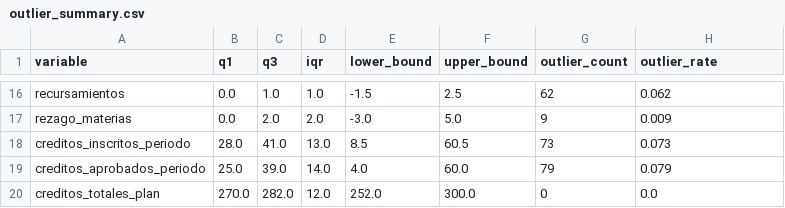
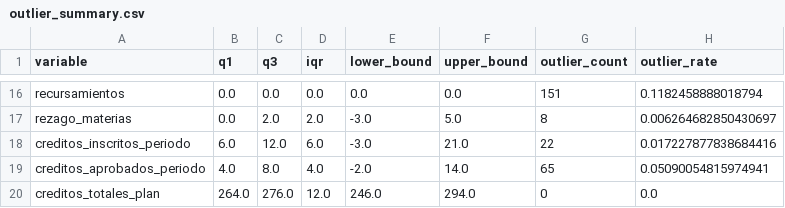
Before and after one commit to Develazquez/Microservice_DM_CASEI, a CSV file: data/reports/outlier_summary.csv, drawn as a sheet; only a part is shown, gaps mark what is left out; the diff covers the shown part only; the diff names each change by its address in the sheet, - before the commit and + after, or states it on an @@ line.

```diff
--- a/data/reports/outlier_summary.csv
+++ b/data/reports/outlier_summary.csv
-C16 (q3): 1.0
+C16 (q3): 0.0
-D16 (iqr): 1.0
+D16 (iqr): 0.0
-E16 (lower_bound): -1.5
+E16 (lower_bound): 0.0
-F16 (upper_bound): 2.5
+F16 (upper_bound): 0.0
-G16 (outlier_count): 62
+G16 (outlier_count): 151
-H16 (outlier_rate): 0.062
+H16 (outlier_rate): 0.1182458888018794
-G17 (outlier_count): 9
+G17 (outlier_count): 8
-H17 (outlier_rate): 0.009
+H17 (outlier_rate): 0.006264682850430697
-B18 (q1): 28.0
+B18 (q1): 6.0
-C18 (q3): 41.0
+C18 (q3): 12.0
-D18 (iqr): 13.0
+D18 (iqr): 6.0
-E18 (lower_bound): 8.5
+E18 (lower_bound): -3.0
-F18 (upper_bound): 60.5
+F18 (upper_bound): 21.0
-G18 (outlier_count): 73
+G18 (outlier_count): 22
-H18 (outlier_rate): 0.073
+H18 (outlier_rate): 0.017227877838684416
-B19 (q1): 25.0
+B19 (q1): 4.0
-C19 (q3): 39.0
+C19 (q3): 8.0
-D19 (iqr): 14.0
+D19 (iqr): 4.0
-E19 (lower_bound): 4.0
+E19 (lower_bound): -2.0
-F19 (upper_bound): 60.0
+F19 (upper_bound): 14.0
-G19 (outlier_count): 79
+G19 (outlier_count): 65
-H19 (outlier_rate): 0.079
+H19 (outlier_rate): 0.05090054815974941
-B20 (q1): 270.0
+B20 (q1): 264.0
-C20 (q3): 282.0
+C20 (q3): 276.0
-E20 (lower_bound): 252.0
+E20 (lower_bound): 246.0
-F20 (upper_bound): 300.0
+F20 (upper_bound): 294.0
```
Also changed, not shown: 163 edited cells elsewhere in this file, artifacts/scaler_params.csv, data/processed/pca_scores_90.csv, 52 other files.
